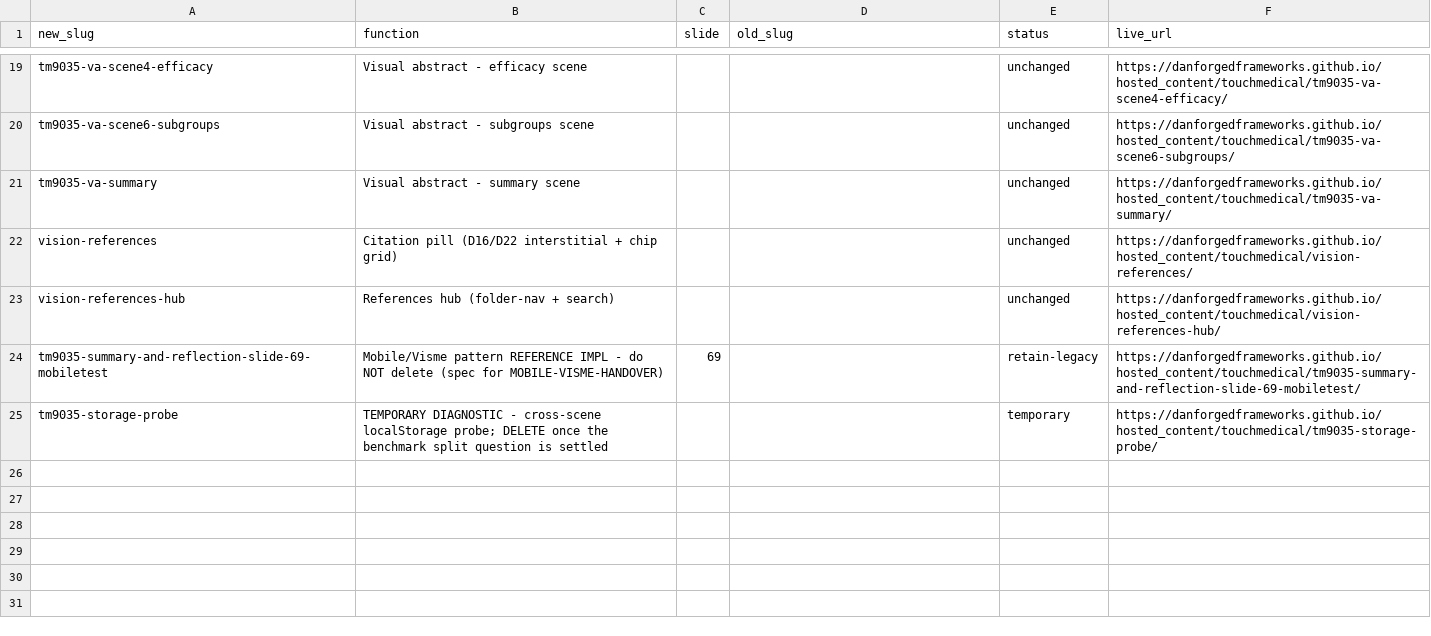
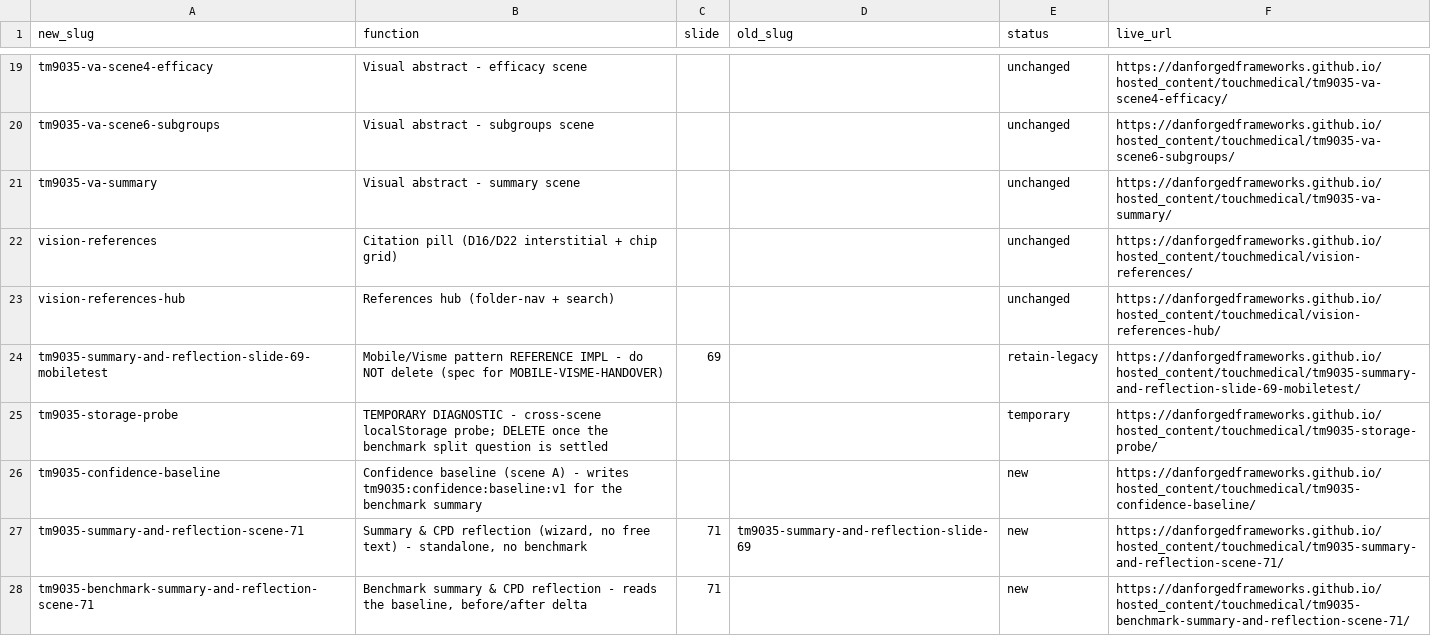
Before and after one commit to DanForgedFrameworks/hosted_content, a CSV file: touchmedical/REGISTER.csv, drawn as a sheet; only a part is shown, gaps mark what is left out.

```diff
--- a/touchmedical/REGISTER.csv
+++ b/touchmedical/REGISTER.csv
@@ -25 +25,4 @@ tm9035-summary-and-reflection-slide-69-mobiletest,"Mobile/Visme pattern REFERENC
 tm9035-storage-probe,"TEMPORARY DIAGNOSTIC - cross-scene localStorage probe; DELETE once the benchmark split question is settled",,,temporary,https://danforgedframeworks.github.io/hosted_content/touchmedical/tm9035-storage-probe/
+tm9035-confidence-baseline,"Confidence baseline (scene A) - writes tm9035:confidence:baseline:v1 for the benchmark summary",,,new,https://danforgedframeworks.github.io/hosted_content/touchmedical/tm9035-confidence-baseline/
+tm9035-summary-and-reflection-scene-71,"Summary & CPD reflection (wizard, no free text) - standalone, no benchmark",71,tm9035-summary-and-reflection-slide-69,new,https://danforgedframeworks.github.io/hosted_content/touchmedical/tm9035-summary-and-reflection-scene-71/
+tm9035-benchmark-summary-and-reflection-scene-71,"Benchmark summary & CPD reflection - reads the baseline, before/after delta",71,,new,https://danforgedframeworks.github.io/hosted_content/touchmedical/tm9035-benchmark-summary-and-reflection-scene-71/
```
Also changed, not shown: 15 other files.
